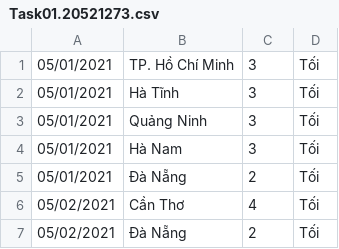
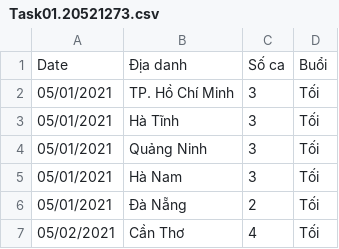
Before and after one commit to 20521273/UIT-COVID-19-Tr-n-Th-Thu-H-20521273-, a CSV file: Task01.20521273.csv, drawn as a sheet; only a part is shown; the shorter side is filled out with more unchanged rows; the diff names each change by its address in the sheet, - before the commit and + after, or states it on an @@ line.

Commit message:
Add files via upload

```diff
--- a/Task01.20521273.csv
+++ b/Task01.20521273.csv
+row 1: Date | Địa danh | Số ca | Buổi
```
